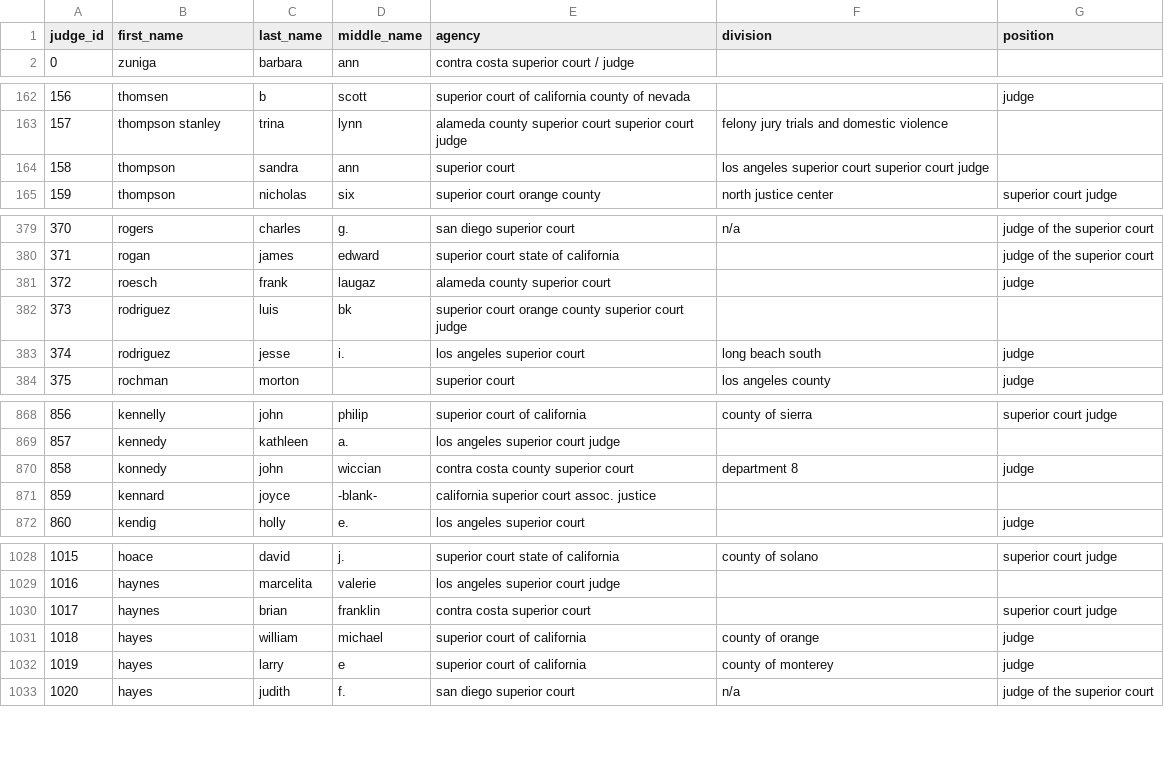
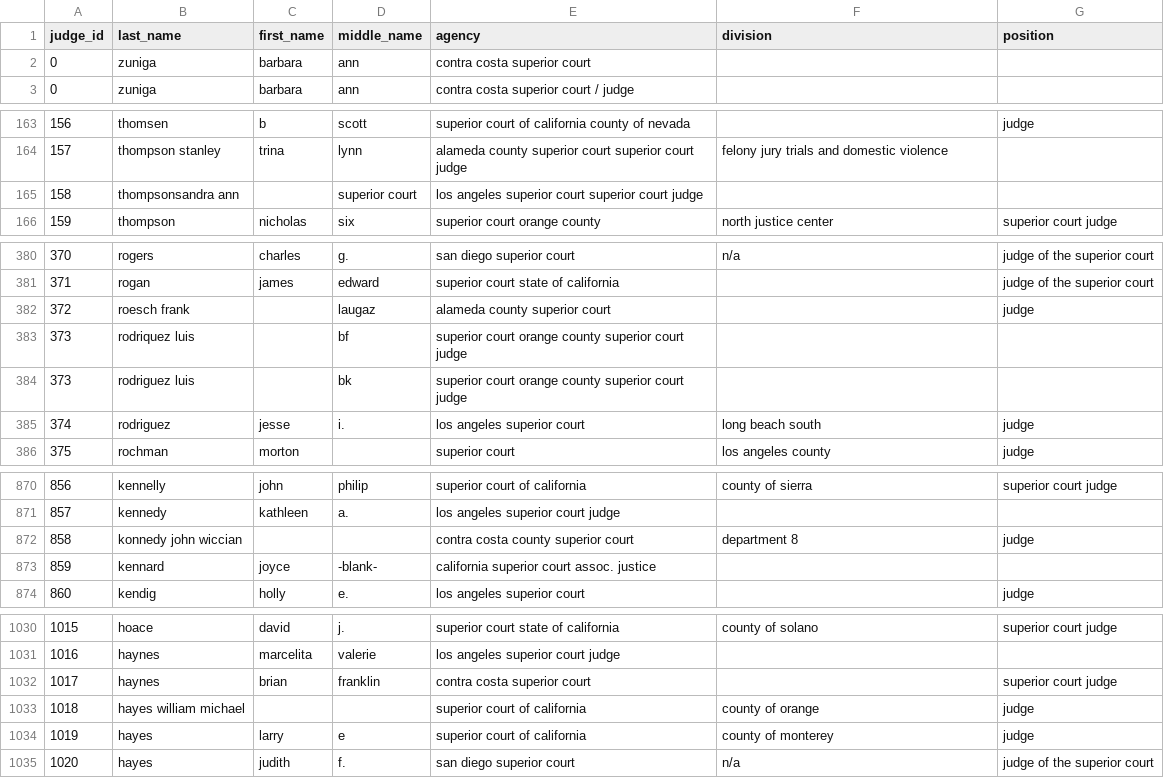
Before and after one commit to gnedster/hustleandflow, a CSV file: data/cover-fixed.csv, drawn as a sheet; only a part is shown, gaps mark what is left out; the diff covers the shown part only.

```diff
--- a/data/cover-fixed.csv
+++ b/data/cover-fixed.csv
@@ -1 +1,2 @@
-judge_id, first_name, last_name, middle_name, agency, division, position,
+judge_id,last_name,first_name,middle_name,agency,division,position
+0, zuniga, barbara, ann, contra costa superior court, ,
@@ -164 +165 @@ judge_id, first_name, last_name, middle_name, agency, division, position,
-158, thompson,sandra,ann, superior court, los angeles superior court     superior court judge, ,
+158, thompsonsandra ann, , superior court, los angeles superior court   superior court judge, ,
@@ -381,2 +382,3 @@ judge_id, first_name, last_name, middle_name, agency, division, position,
-372, roesch,frank, laugaz, alameda county superior court, , judge,
-373, rodriguez,luis, bk, superior court orange county superior court judge, , ,
+372, roesch frank, , laugaz, alameda county superior court, , judge
+373, rodriquez luis, , bf, superior court orange county superior court judge, ,
+373, rodriguez luis, , bk, superior court orange county superior court judge, ,
@@ -870 +872 @@ judge_id, first_name, last_name, middle_name, agency, division, position,
-858, konnedy, john ,wiccian, contra costa county superior court, department 8, judge,
+858, konnedy john wiccian, , , contra costa county superior court, department 8, judge
@@ -1031 +1033 @@ judge_id, first_name, last_name, middle_name, agency, division, position,
-1018, hayes, william,michael, superior court of california, county of orange, judge,
+1018, hayes william michael, , , superior court of california, county of orange, judge
```
Also changed, not shown: 4 edited cells elsewhere in this file, data/donor-fixed.csv, data/gift-fixed.csv, 1 other file.
